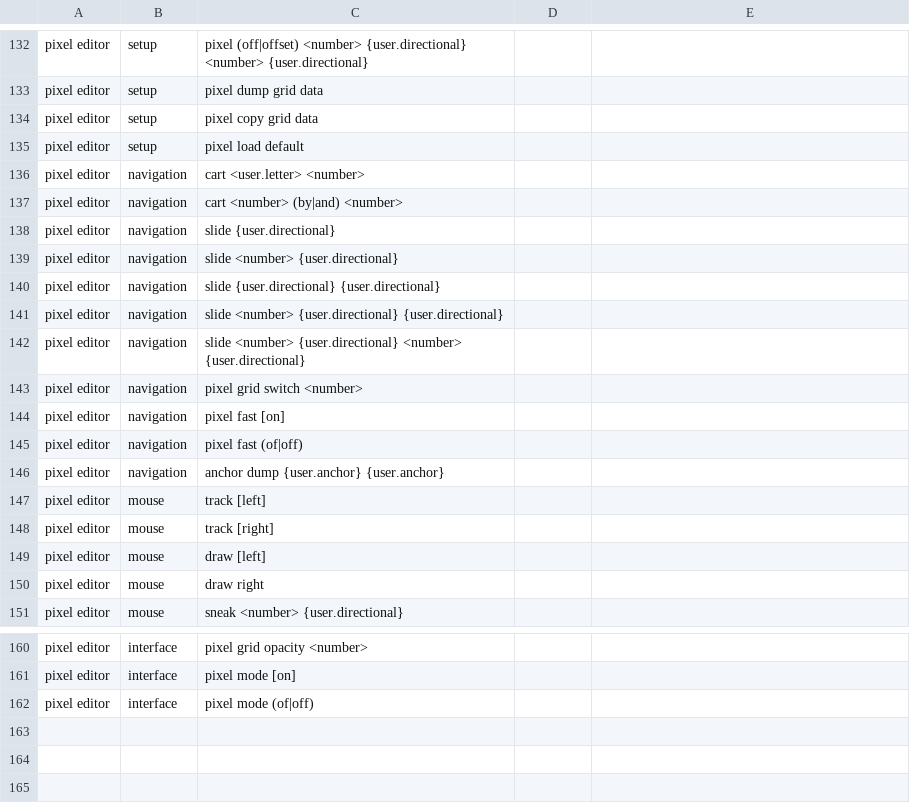
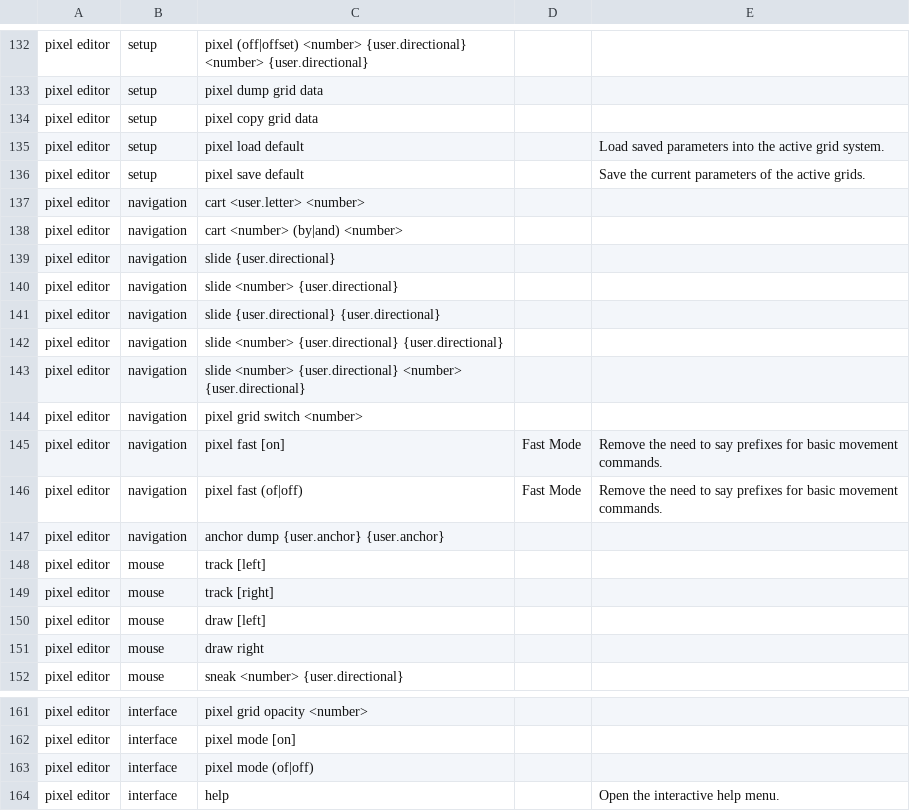
Before and after one commit to Danvern/Hands-Free-Drawing, a CSV file: pixel_documentation.csv, drawn as a sheet; only a part is shown, gaps mark what is left out.

Commit message:
Implemented grid save and load feature, updated documentation and attach settings file for aseprite.

```diff
--- a/pixel_documentation.csv
+++ b/pixel_documentation.csv
@@ -134,3 +134,4 @@ pixel editor,setup,pixel dump grid data,,
 pixel editor,setup,pixel copy grid data,,
-pixel editor,setup,pixel load default,,
+pixel editor,setup,pixel load default,,Load saved parameters into the active grid system.
+pixel editor,setup,pixel save default,,Save the current parameters of the active grids.
 pixel editor,navigation,cart <user.letter> <number>,,
@@ -143,4 +144,4 @@ pixel editor,navigation,slide <number> {user.directional} <number> {user.directi
 pixel editor,navigation,pixel grid switch <number>,,
-pixel editor,navigation,pixel fast [on],,
-pixel editor,navigation,pixel fast (of|off),,
+pixel editor,navigation,pixel fast [on],Fast Mode,Remove the need to say prefixes for basic movement commands.
+pixel editor,navigation,pixel fast (of|off),Fast Mode,Remove the need to say prefixes for basic movement commands.
 pixel editor,navigation,anchor dump {user.anchor} {user.anchor},,
@@ -162 +163,2 @@ pixel editor,interface,pixel mode [on],,
 pixel editor,interface,pixel mode (of|off),,
+pixel editor,interface,help,,Open the interactive help menu.
```
Also changed, not shown: 4 other files.
